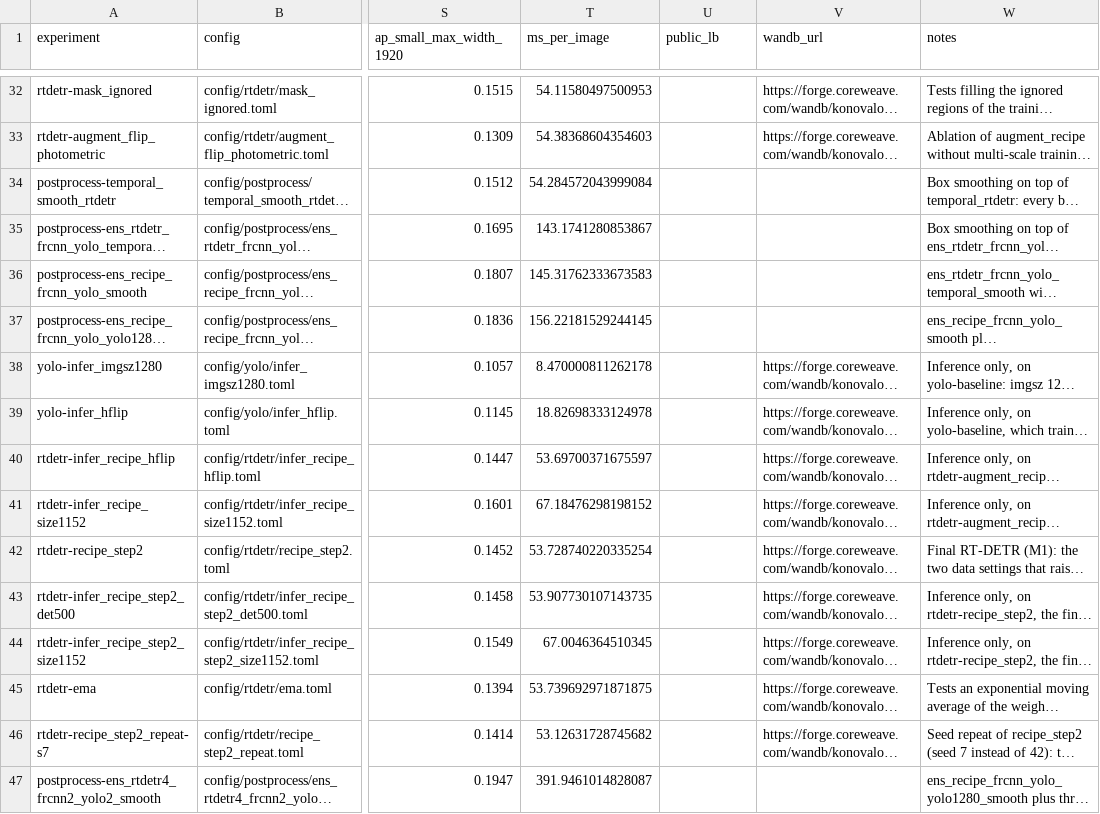
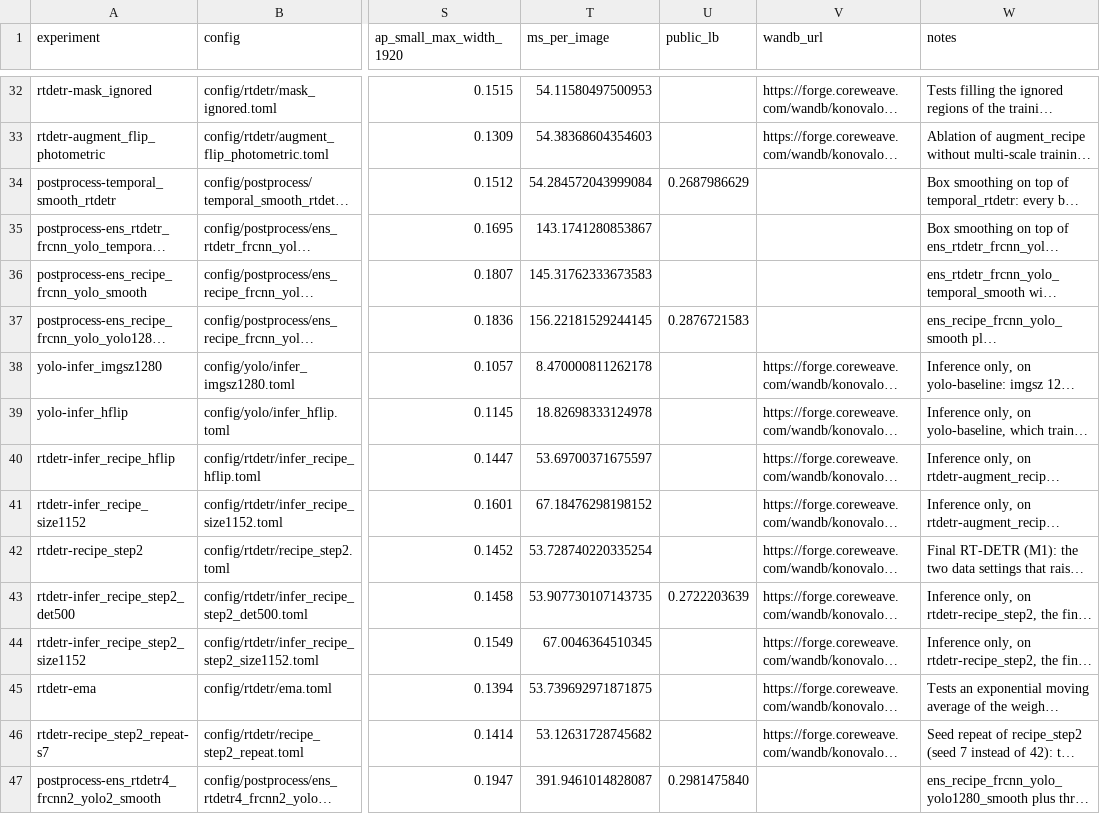
Before and after one commit to kerfmanner/object_detection_hw2, a CSV file: experiments/results.csv, drawn as a sheet; only a part is shown, gaps mark what is left out; long unchanged cells end in …; the diff names each change by its address in the sheet, - before the commit and + after, or states it on an @@ line.

Commit message:
exp: public LB of the four final candidates
ens_rtdetr4_frcnn2_yolo2_smooth 0.2981, ens_recipe_frcnn_yolo_yolo1280_smooth 0.2877, rtdetr-infer_recipe_step2_det500 0.2722, postprocess-temporal_smooth_rtdetr 0.2688; same order as val.

```diff
--- a/experiments/results.csv
+++ b/experiments/results.csv
-U34 (public_lb): (empty)
+U34 (public_lb): 0.2687986629
-U37 (public_lb): (empty)
+U37 (public_lb): 0.2876721583
-U43 (public_lb): (empty)
+U43 (public_lb): 0.2722203639
-U47 (public_lb): (empty)
+U47 (public_lb): 0.2981475840
```
